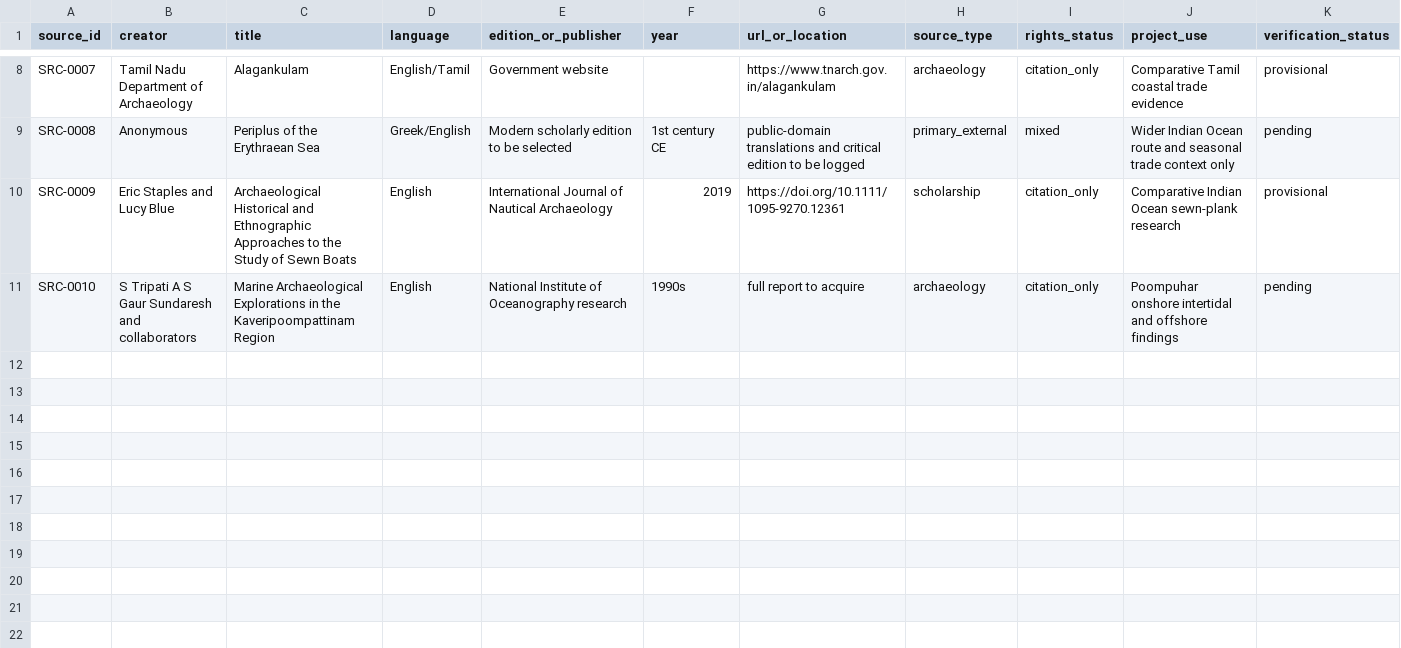
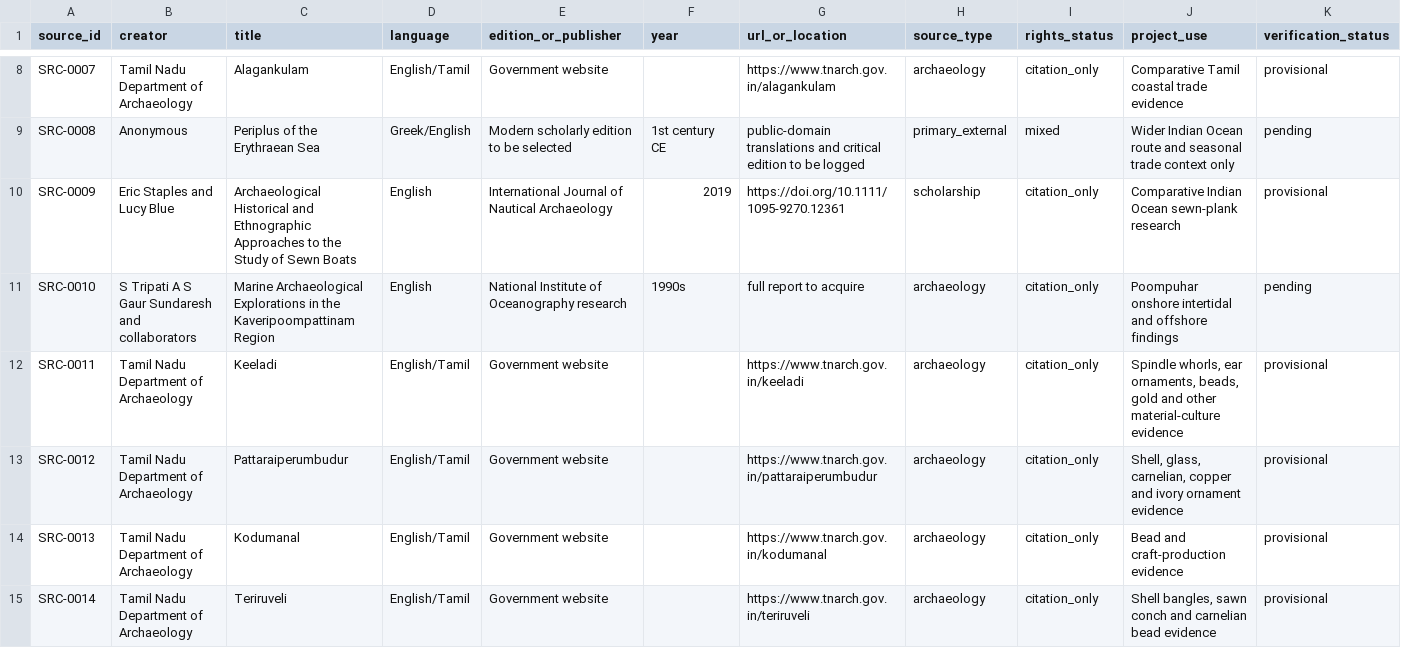
Before and after one commit to pugazg/manimekalai-cinematic-adaptation, a CSV file: sources/source_register.csv, drawn as a sheet; only a part is shown, gaps mark what is left out.

Commit message:
Register costume and ornament archaeology sources

```diff
--- a/sources/source_register.csv
+++ b/sources/source_register.csv
@@ -11 +11,5 @@ SRC-0009,Eric Staples and Lucy Blue,Archaeological Historical and Ethnographic A
 SRC-0010,S Tripati A S Gaur Sundaresh and collaborators,Marine Archaeological Explorations in the Kaveripoompattinam Region,English,National Institute of Oceanography research,1990s,full report to acquire,archaeology,citation_only,"Poompuhar onshore intertidal and offshore findings",pending
+SRC-0011,Tamil Nadu Department of Archaeology,Keeladi,English/Tamil,Government website,,https://www.tnarch.gov.in/keeladi,archaeology,citation_only,"Spindle whorls, ear ornaments, beads, gold and other material-culture evidence",provisional
+SRC-0012,Tamil Nadu Department of Archaeology,Pattaraiperumbudur,English/Tamil,Government website,,https://www.tnarch.gov.in/pattaraiperumbudur,archaeology,citation_only,"Shell, glass, carnelian, copper and ivory ornament evidence",provisional
+SRC-0013,Tamil Nadu Department of Archaeology,Kodumanal,English/Tamil,Government website,,https://www.tnarch.gov.in/kodumanal,archaeology,citation_only,"Bead and craft-production evidence",provisional
+SRC-0014,Tamil Nadu Department of Archaeology,Teriruveli,English/Tamil,Government website,,https://www.tnarch.gov.in/teriruveli,archaeology,citation_only,"Shell bangles, sawn conch and carnelian bead evidence",provisional
```
